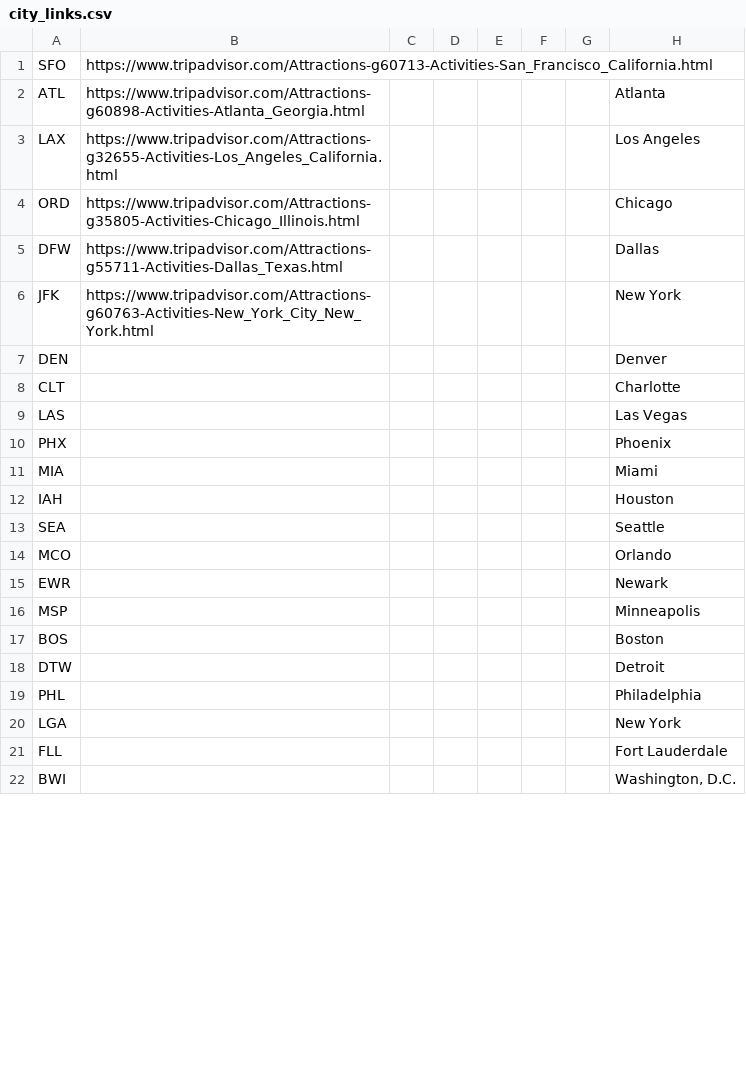
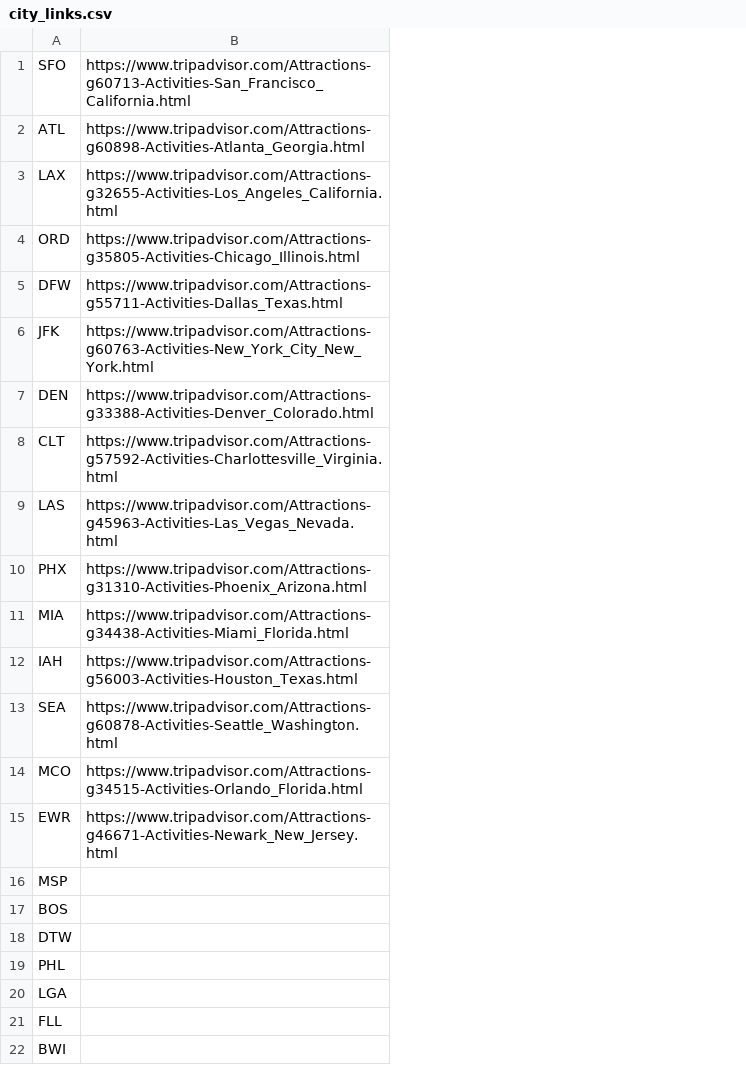
Before and after one commit to christyycchen/Hackbright-project, a CSV file: city_links.csv, drawn as a sheet; only a part is shown; the diff names each change by its address in the sheet, - before the commit and + after, or states it on an @@ line.

```diff
--- a/city_links.csv
+++ b/city_links.csv
-column C, empty
-column D, empty
-column E, empty
-column F, empty
-column G, empty
-column H, rows 2-22: Atlanta | Los Angeles | Chicago | Dallas | New York | Denver | Charlotte | Las Vegas | Phoenix | Miami | Houston | Seattle | Orlando | Newark | Minneapolis | Boston | Detroit | Philadelphia | New York | Fort Lauderdale | Washington, D.C.
-B7: (empty)
+B7: https://www.tripadvisor.com/Attractions-g33388-Activities-Denver_Colorado.html
-B8: (empty)
+B8: https://www.tripadvisor.com/Attractions-g57592-Activities-Charlottesville_Virginia.html
-B9: (empty)
+B9: https://www.tripadvisor.com/Attractions-g45963-Activities-Las_Vegas_Nevada.html
-B10: (empty)
+B10: https://www.tripadvisor.com/Attractions-g31310-Activities-Phoenix_Arizona.html
-B11: (empty)
+B11: https://www.tripadvisor.com/Attractions-g34438-Activities-Miami_Florida.html
-B12: (empty)
+B12: https://www.tripadvisor.com/Attractions-g56003-Activities-Houston_Texas.html
-B13: (empty)
+B13: https://www.tripadvisor.com/Attractions-g60878-Activities-Seattle_Washington.html
-B14: (empty)
+B14: https://www.tripadvisor.com/Attractions-g34515-Activities-Orlando_Florida.html
-B15: (empty)
+B15: https://www.tripadvisor.com/Attractions-g46671-Activities-Newark_New_Jersey.html
```
Also changed, not shown: data/US_airports_60.csv, 5 other files.
